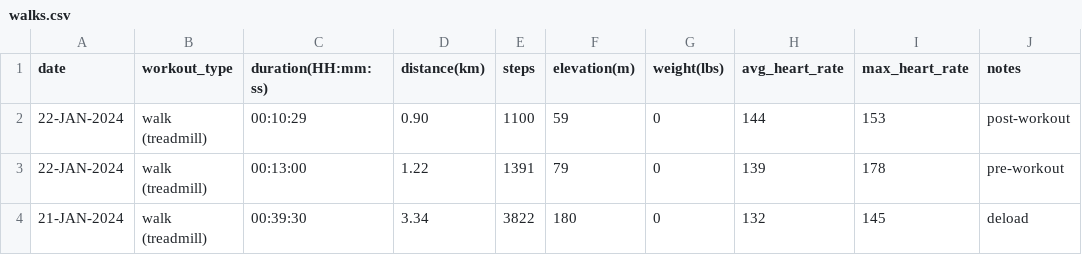
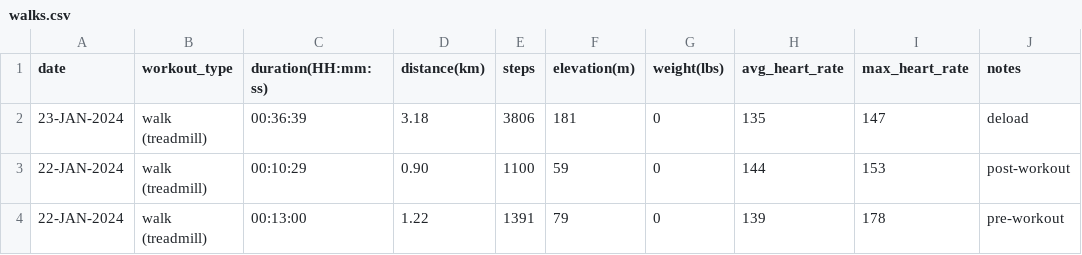
Before and after one commit to EricLeFort/ExerciseLog, a CSV file: data/walks.csv, drawn as a sheet; only a part is shown; the shorter side is filled out with more unchanged rows.

Commit message:
Added 23-JAN-2024 workout

```diff
--- a/data/walks.csv
+++ b/data/walks.csv
@@ -1,2 +1,3 @@
 date,workout_type,duration(HH:mm:ss),distance(km),steps,elevation(m),weight(lbs),avg_heart_rate,max_heart_rate,notes
+23-JAN-2024,walk (treadmill),00:36:39,3.18,3806,181,0,135,147,"deload"
 22-JAN-2024,walk (treadmill),00:10:29,0.90,1100,59,0,144,153,"post-workout"
```
Also changed, not shown: data/preds/avg_workout_durations.csv, data/rate_of_climb.csv, 2 other files.
